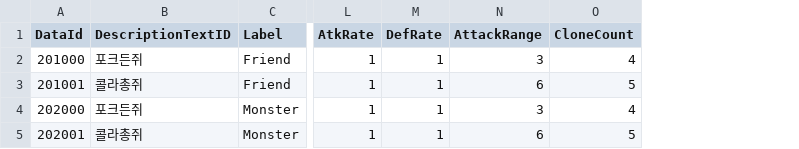
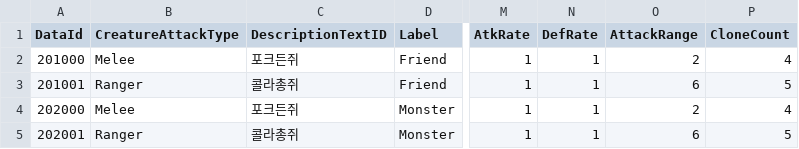
Before and after one commit to YonggilKim/LPrototype, a CSV file: LPrototype/Assets/@Resources/Data/Excel/CreatureData.csv, drawn as a sheet; only a part is shown, gaps mark what is left out; addresses are those after the commit; the diff names each change by its address in the sheet, - before the commit and + after, or states it on an @@ line.

```diff
--- a/LPrototype/Assets/@Resources/Data/Excel/CreatureData.csv
+++ b/LPrototype/Assets/@Resources/Data/Excel/CreatureData.csv
+column B (CreatureAttackType), rows 2-5: Melee | Ranger | Melee | Ranger
-O2 (AttackRange): 3
+O2 (AttackRange): 2
-O4 (AttackRange): 3
+O4 (AttackRange): 2
```
Also changed, not shown: 17 other files.
